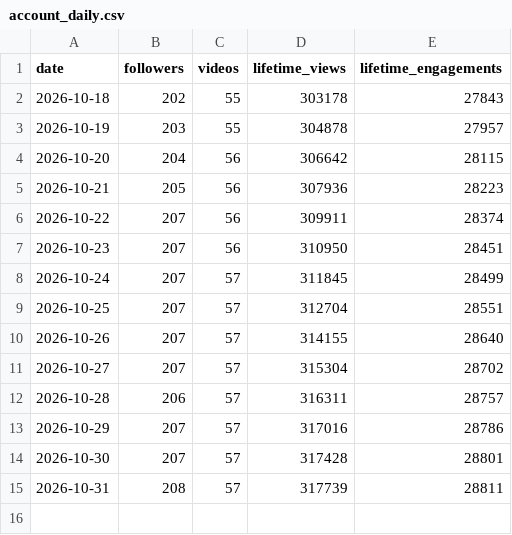
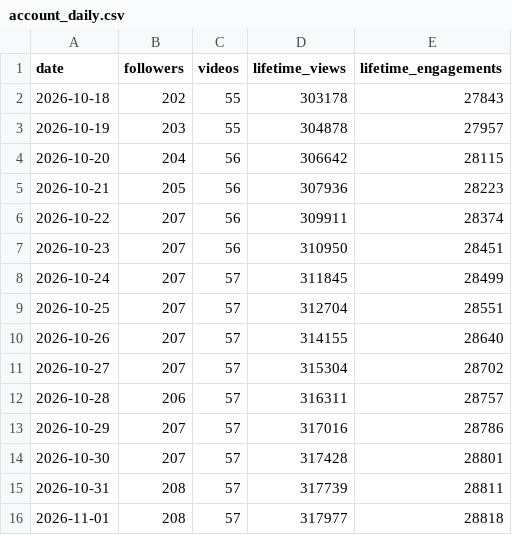
Before and after one commit to raindelaymedia/The-Schultz-Report, a CSV file: schultz_report/data_sr/from_rdm/tiktok/account_daily.csv, drawn as a sheet.

```diff
--- a/schultz_report/data_sr/from_rdm/tiktok/account_daily.csv
+++ b/schultz_report/data_sr/from_rdm/tiktok/account_daily.csv
@@ -15 +15,2 @@ date,followers,videos,lifetime_views,lifetime_engagements
 2026-10-31,208,57,317739,28811
+2026-11-01,208,57,317977,28818
```
Also changed, not shown: schultz_report/data_sr/from_rdm/socials_sr.csv, schultz_report/data_sr/from_rdm/sprout/profiles_daily.csv, 6 other files.
